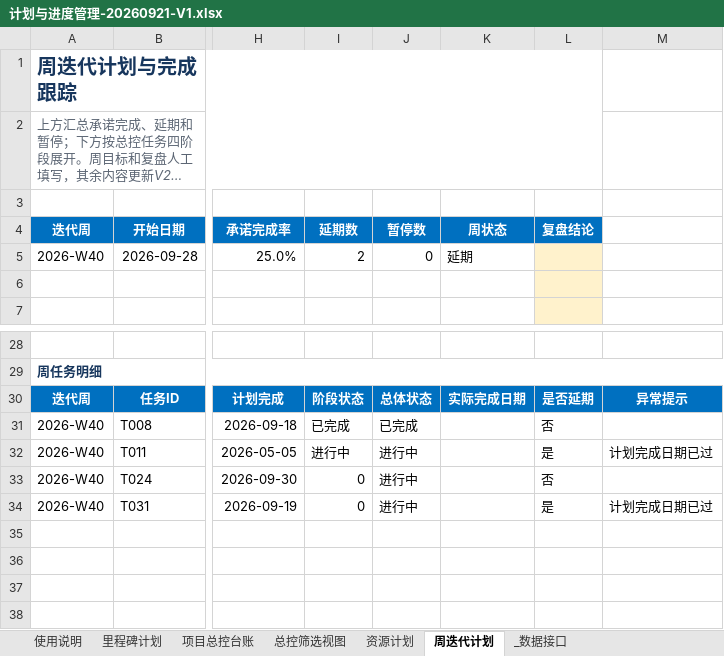
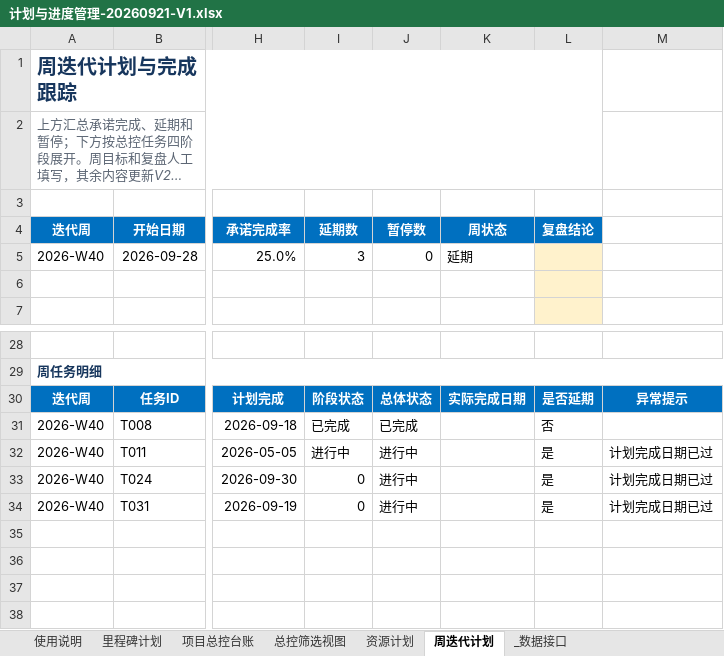
Before and after one commit to zhaolux/ai_pmo, an Excel workbook: 合同全生命周期管理系统-项目管理套件/02_计划与进度管理/计划与进度管理-20260921-V1.xlsx, sheet 周迭代计划, drawn as a sheet; only a part is shown, gaps mark what is left out; long unchanged cells end in …; values as stored, in another font and other column widths than the file's, no borders; the diff names each change by its address in the sheet, - before the commit and + after, or states it on an @@ line.

```diff
--- a/合同全生命周期管理系统-项目管理套件/02_计划与进度管理/计划与进度管理-20260921-V1.xlsx (sheet 周迭代计划)
+++ b/合同全生命周期管理系统-项目管理套件/02_计划与进度管理/计划与进度管理-20260921-V1.xlsx (sheet 周迭代计划)
-I5 (延期数): 2
+I5 (延期数): 3
-L33 (复盘结论): 否
+L33 (复盘结论): 是
-M33: (empty)
+M33: 计划完成日期已过
```
Also changed, not shown: sheet 使用说明, sheet 项目总控台账, sheet 总控筛选视图, formulas that keep their value, charts or pictures, 2 other files.
